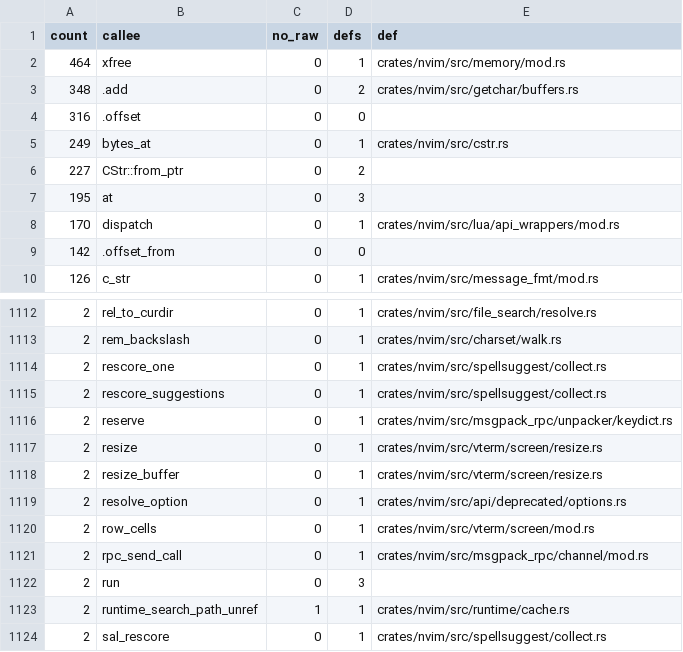
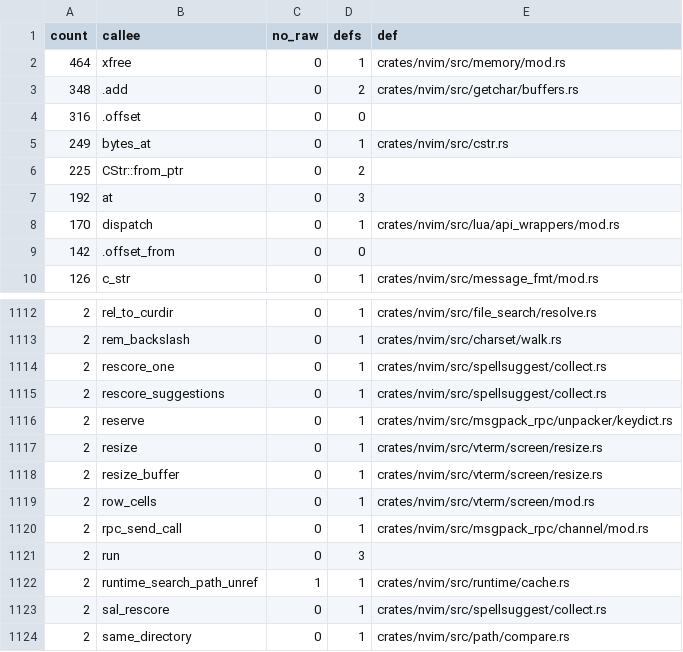
Before and after one commit to PsychoLlama/nvim.rs, a TSV file: metrics/wrapper-callees.tsv, drawn as a sheet; only a part is shown, gaps mark what is left out; the shorter side is filled out with more unchanged rows.

```diff
--- a/metrics/wrapper-callees.tsv
+++ b/metrics/wrapper-callees.tsv
@@ -5,4 +5,4 @@ count	callee	no_raw	defs	def
 249	bytes_at	0	1	crates/nvim/src/cstr.rs
-227	CStr::from_ptr	0	2	
-195	at	0	3	
+225	CStr::from_ptr	0	2	
+192	at	0	3	
 170	dispatch	0	1	crates/nvim/src/lua/api_wrappers/mod.rs
@@ -1118,3 +1118,2 @@ count	callee	no_raw	defs	def
 2	resize_buffer	0	1	crates/nvim/src/vterm/screen/resize.rs
-2	resolve_option	0	1	crates/nvim/src/api/deprecated/options.rs
 2	row_cells	0	1	crates/nvim/src/vterm/screen/mod.rs
```
Also changed, not shown: metrics/finish-list.tsv, 4 other files.
